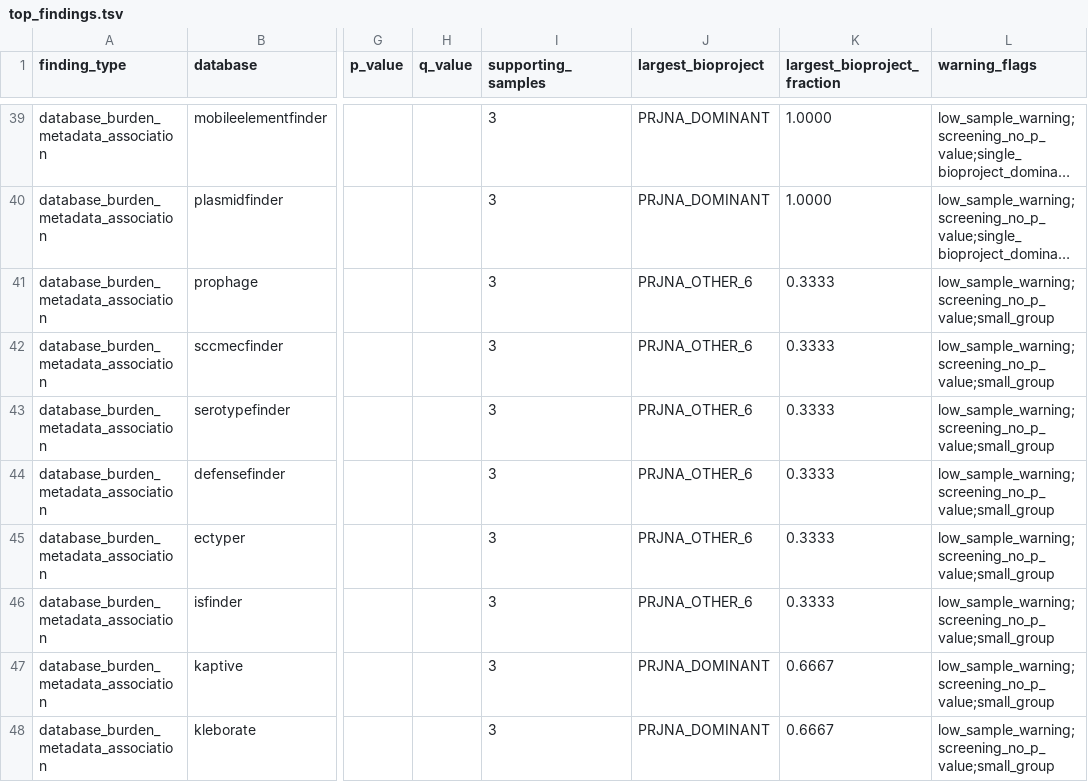
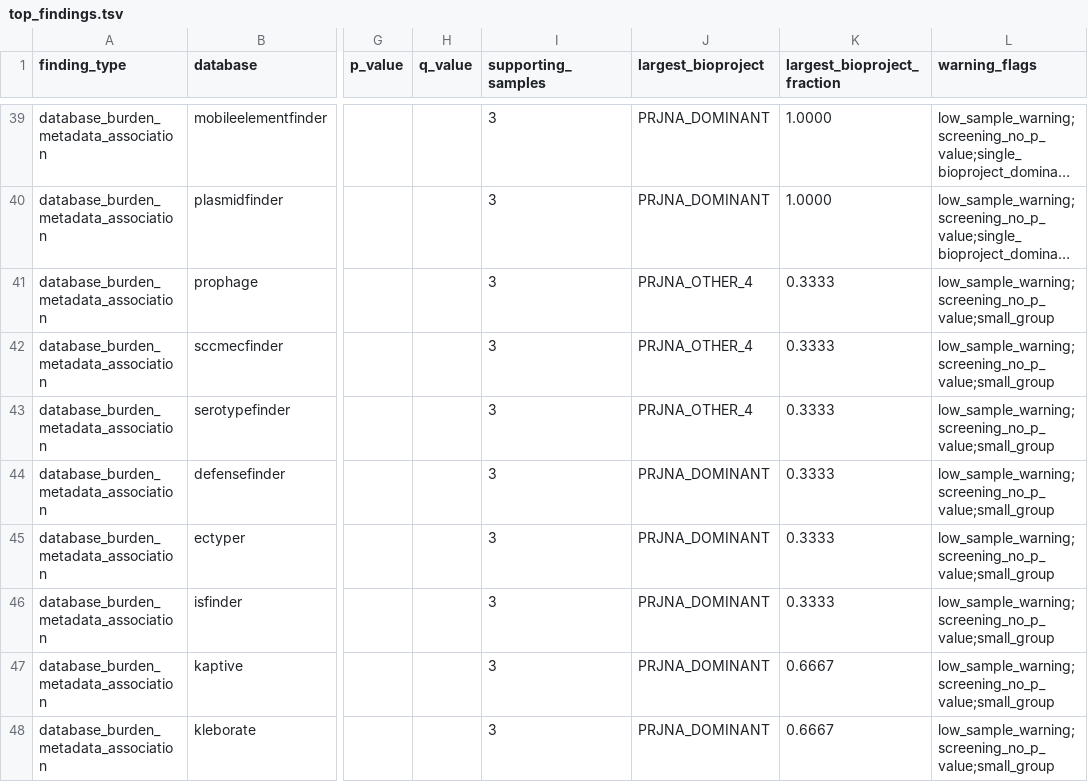
Before and after one commit to Tasnimul-Arabi-Anik/PanResistome, a TSV file: validation/optional_feature_analysis/sample/panr2_inputs/metadata_feature_analysis/top_findings.tsv, drawn as a sheet; only a part is shown, gaps mark what is left out; long unchanged cells end in …; the diff covers the shown part only; the diff names each change by its address in the sheet, - before the commit and + after, or states it on an @@ line.

```diff
--- a/validation/optional_feature_analysis/sample/panr2_inputs/metadata_feature_analysis/top_findings.tsv
+++ b/validation/optional_feature_analysis/sample/panr2_inputs/metadata_feature_analysis/top_findings.tsv
-J41:J43 (largest_bioproject): PRJNA_OTHER_6
+J41:J43 (largest_bioproject): PRJNA_OTHER_4
-J44:J46 (largest_bioproject): PRJNA_OTHER_6
+J44:J46 (largest_bioproject): PRJNA_DOMINANT
```
Also changed, not shown: 7 edited cells elsewhere in this file, validation/optional_feature_analysis/sample/panr2_inputs/metadata_feature_analysis/bioproject_bias_report.tsv, 5 other files.
